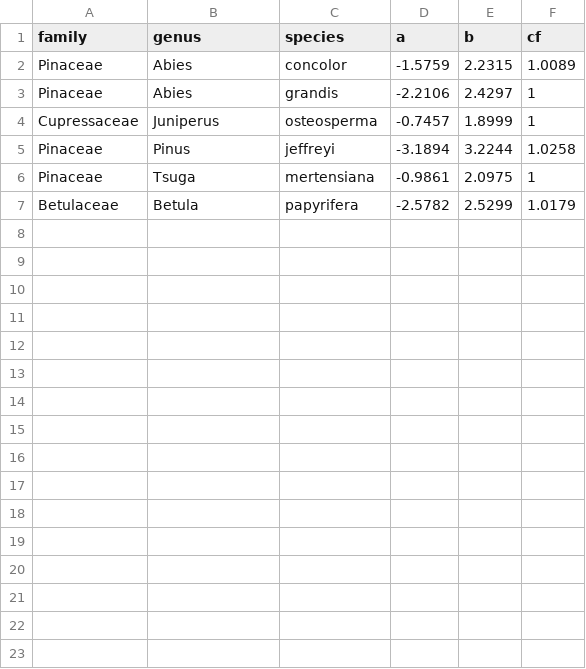
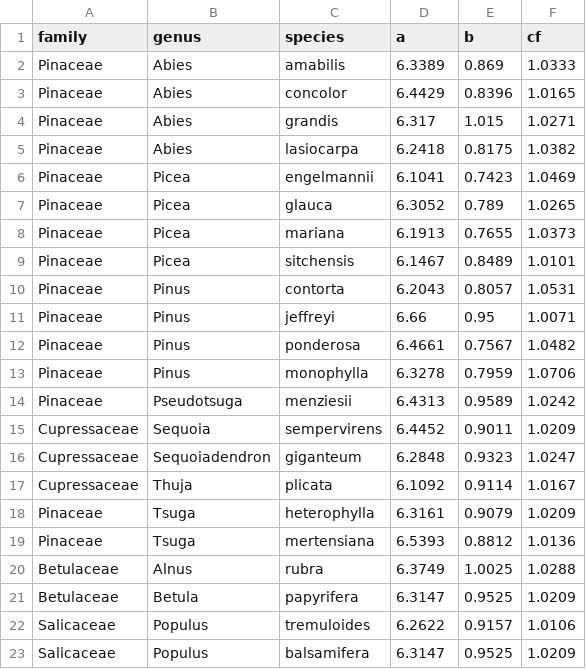
Before and after one commit to allometric/models, a CSV file: parameters/bt_poudel_2019_3.csv, drawn as a sheet.

Commit message:
fix: resolving error in poudel_2019 with ponderosa pine and subalpine fir biomass models

```diff
--- a/parameters/bt_poudel_2019_3.csv
+++ b/parameters/bt_poudel_2019_3.csv
@@ -1,7 +1,23 @@
 "family","genus","species","a","b","cf"
-"Pinaceae","Abies","concolor",-1.5759,2.2315,1.0089
-"Pinaceae","Abies","grandis",-2.2106,2.4297,1
-"Cupressaceae","Juniperus","osteosperma",-0.7457,1.8999,1
-"Pinaceae","Pinus","jeffreyi",-3.1894,3.2244,1.0258
-"Pinaceae","Tsuga","mertensiana",-0.9861,2.0975,1
-"Betulaceae","Betula","papyrifera",-2.5782,2.5299,1.0179
+"Pinaceae","Abies","amabilis",6.3389,0.869,1.0333
+"Pinaceae","Abies","concolor",6.4429,0.8396,1.0165
+"Pinaceae","Abies","grandis",6.317,1.015,1.0271
+"Pinaceae","Abies","lasiocarpa",6.2418,0.8175,1.0382
+"Pinaceae","Picea","engelmannii",6.1041,0.7423,1.0469
+"Pinaceae","Picea","glauca",6.3052,0.789,1.0265
+"Pinaceae","Picea","mariana",6.1913,0.7655,1.0373
+"Pinaceae","Picea","sitchensis",6.1467,0.8489,1.0101
+"Pinaceae","Pinus","contorta",6.2043,0.8057,1.0531
+"Pinaceae","Pinus","jeffreyi",6.66,0.95,1.0071
+"Pinaceae","Pinus","ponderosa",6.4661,0.7567,1.0482
+"Pinaceae","Pinus","monophylla",6.3278,0.7959,1.0706
+"Pinaceae","Pseudotsuga","menziesii",6.4313,0.9589,1.0242
+"Cupressaceae","Sequoia","sempervirens",6.4452,0.9011,1.0209
+"Cupressaceae","Sequoiadendron","giganteum",6.2848,0.9323,1.0247
+"Cupressaceae","Thuja","plicata",6.1092,0.9114,1.0167
+"Pinaceae","Tsuga","heterophylla",6.3161,0.9079,1.0209
+"Pinaceae","Tsuga","mertensiana",6.5393,0.8812,1.0136
+"Betulaceae","Alnus","rubra",6.3749,1.0025,1.0288
+"Betulaceae","Betula","papyrifera",6.3147,0.9525,1.0209
+"Salicaceae","Populus","tremuloides",6.2622,0.9157,1.0106
+"Salicaceae","Populus","balsamifera",6.3147,0.9525,1.0209
```
Also changed, not shown: 4 other files.
